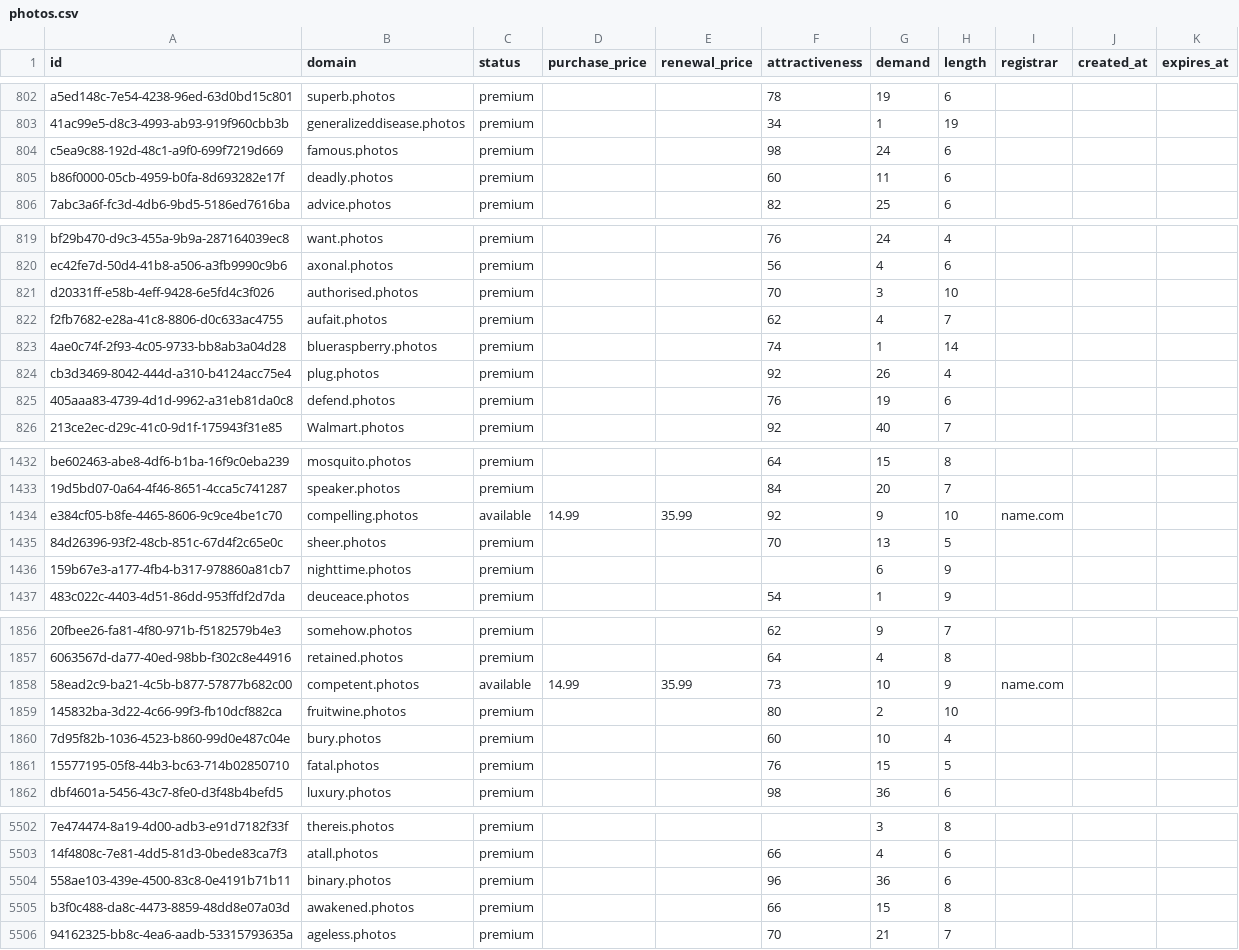
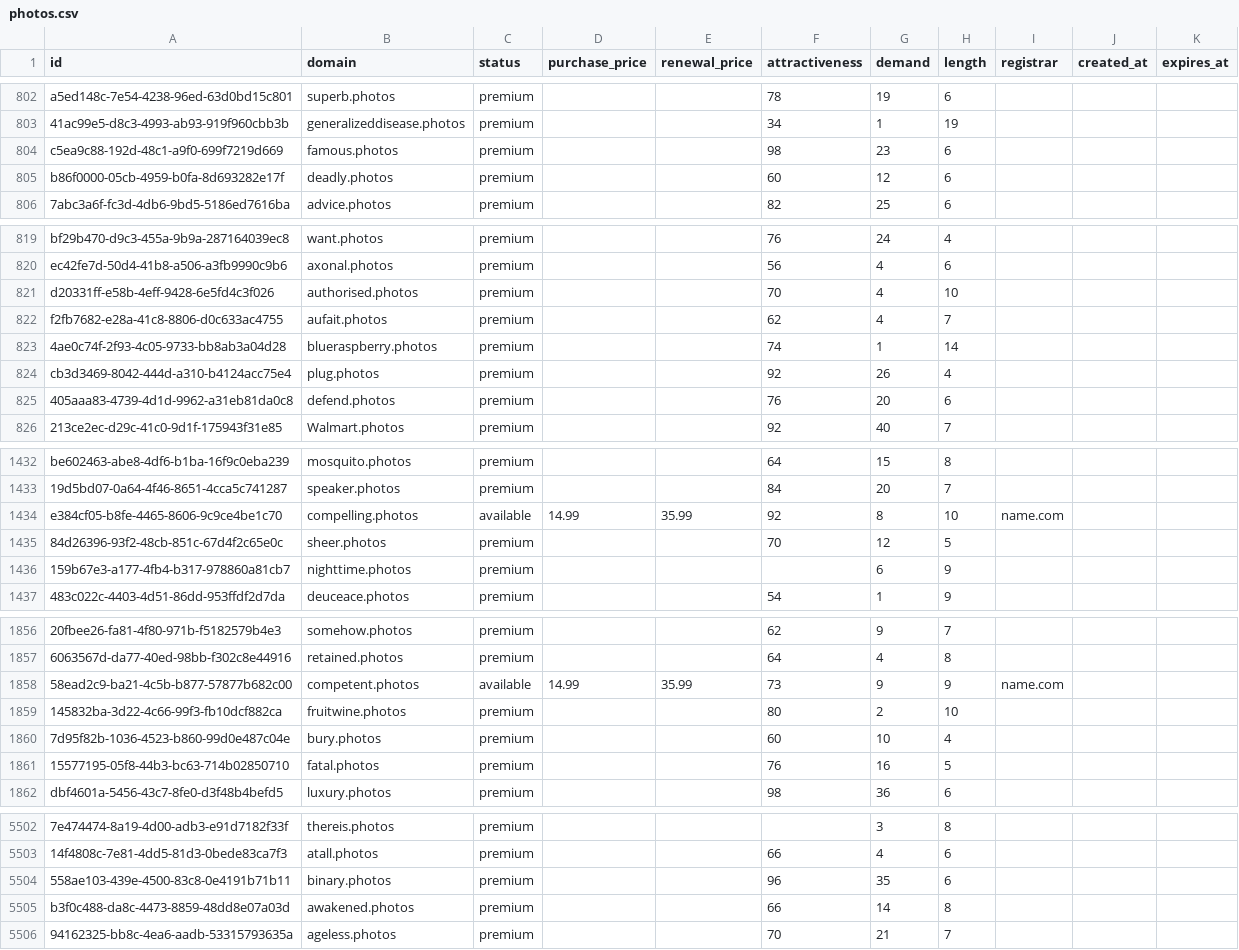
Before and after one commit to UniqueDomains/photos-oneword-domains, a CSV file: photos.csv, drawn as a sheet; only a part is shown, gaps mark what is left out; the diff covers the shown part only; the diff names each change by its address in the sheet, - before the commit and + after, or states it on an @@ line.

```diff
--- a/photos.csv
+++ b/photos.csv
-G804 (demand): 24
+G804 (demand): 23
-G805 (demand): 11
+G805 (demand): 12
-G821 (demand): 3
+G821 (demand): 4
-G825 (demand): 19
+G825 (demand): 20
-G1434 (demand): 9
+G1434 (demand): 8
-G1435 (demand): 13
+G1435 (demand): 12
-G1858 (demand): 10
+G1858 (demand): 9
-G1861 (demand): 15
+G1861 (demand): 16
-G5504 (demand): 36
+G5504 (demand): 35
-G5505 (demand): 15
+G5505 (demand): 14
```
Also changed, not shown: 154 edited cells elsewhere in this file, 4 other files.
